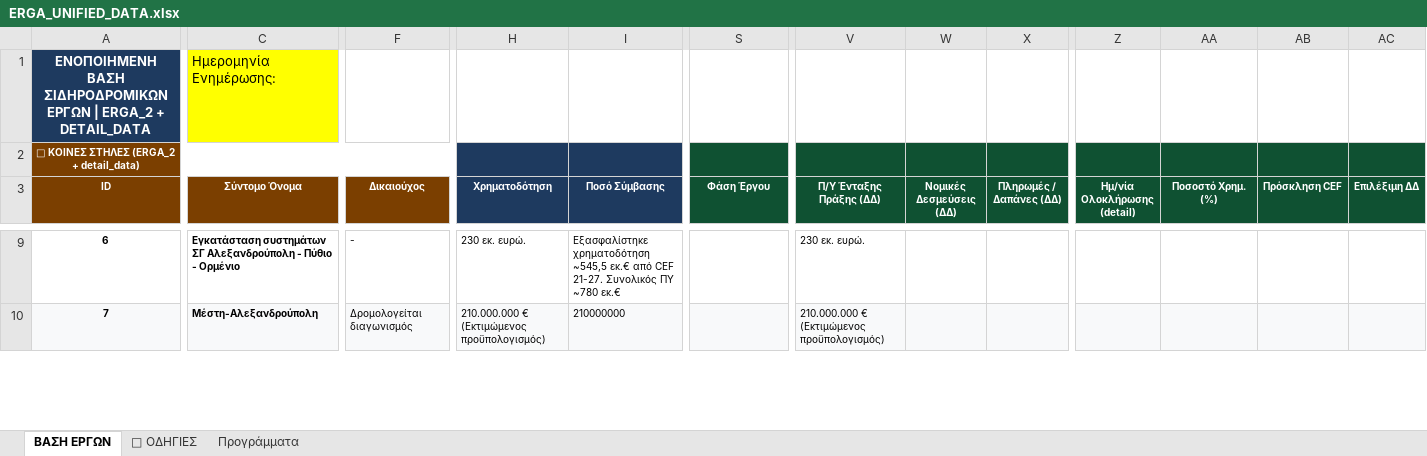
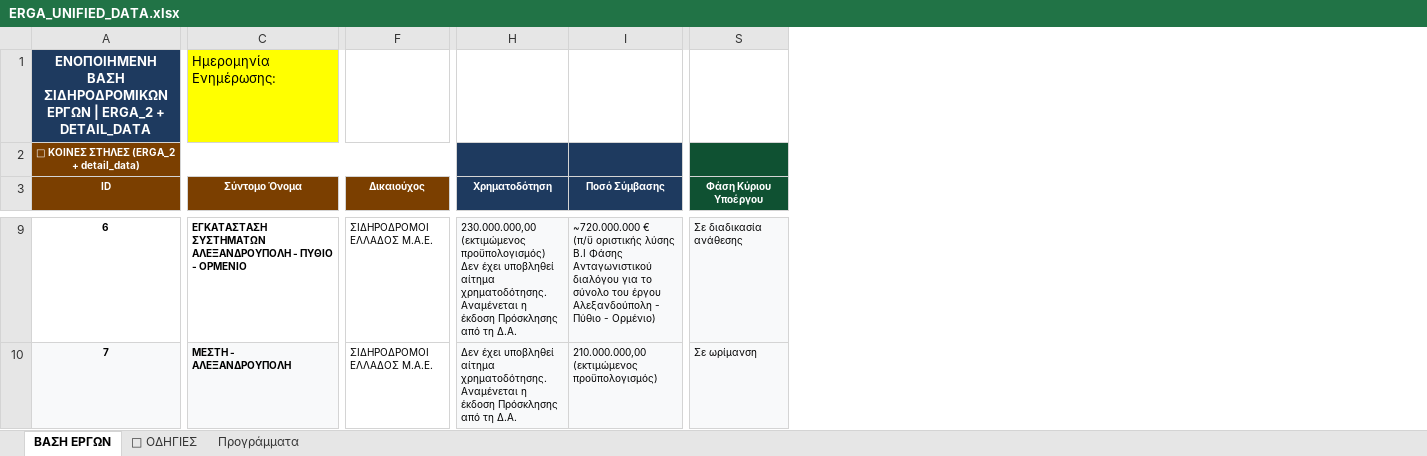
Before and after one commit to edymet/rail, an Excel workbook: data/ERGA_UNIFIED_DATA.xlsx, sheet ΒΑΣΗ ΕΡΓΩΝ, drawn as a sheet; only a part is shown, gaps mark what is left out; values as stored, in another font and other column widths than the file's, no borders; ↵ is a line break in a cell; the diff covers the shown part only; the diff names each change by its address in the sheet, - before the commit and + after, or states it on an @@ line.

```diff
--- a/data/ERGA_UNIFIED_DATA.xlsx (sheet ΒΑΣΗ ΕΡΓΩΝ)
+++ b/data/ERGA_UNIFIED_DATA.xlsx (sheet ΒΑΣΗ ΕΡΓΩΝ)
-column V (Π/Υ Ένταξης Πράξης (ΔΔ)), rows 9-10: 230 εκ. ευρώ. | 210.000.000 € (Εκτιμώμενος προϋπολογισμός)
-column W (Νομικές Δεσμεύσεις (ΔΔ)), empty
-column X (Πληρωμές / Δαπάνες (ΔΔ)), empty
-column Z (Ημ/νία Ολοκλήρωσης (detail)), empty
-column AA (Ποσοστό Χρημ. (%)), empty
-column AB (Πρόσκληση CEF), empty
-column AC (Επιλέξιμη ΔΔ), empty
-S3: Φάση Έργου
+S3: Φάση Κύριου Υποέργου
-C9 (Σύντομο Όνομα): Eγκατάσταση συστημάτων ΣΓ Αλεξανδρούπολη - Πύθιο - Ορμένιο
+C9 (Σύντομο Όνομα): ΕΓΚΑΤΑΣΤΑΣΗ ΣΥΣΤΗΜΑΤΩΝ ΑΛΕΞΑΝΔΡΟΥΠΟΛΗ - ΠΥΘΙΟ - ΟΡΜΕΝΙΟ
-F9 (Δικαιούχος): -
+F9 (Δικαιούχος): ΣΙΔΗΡΟΔΡΟΜΟΙ ΕΛΛΑΔΟΣ Μ.Α.Ε.
-H9 (Χρηματοδότηση): 230 εκ. ευρώ.
+H9 (Χρηματοδότηση): 230.000.000,00 (εκτιμώμενος προϋπολογισμός) ↵ Δεν έχει υποβληθεί αίτημα χρηματοδότησης. ↵ Αναμένεται η έκδοση Πρόσκλησης από τη Δ.Α.
-H9:I9 fill: none
+H9:I9 fill: #F8F9FA
-I9 (Ποσό Σύμβασης): Εξασφαλίστηκε χρηματοδότηση ~545,5 εκ.€ από CEF 21-27. Συνολικός ΠΥ ~780 εκ.€
+I9 (Ποσό Σύμβασης): ~720.000.000 € ↵ (π/ϋ οριστικής λύσης Β.Ι Φάσης Ανταγωνιστικού διαλόγου για το σύνολο του έργου Αλεξανδούπολη - Πύθιο - Ορμένιο)
-S9 (Φάση Κύριου Υποέργου): (empty)
+S9 (Φάση Κύριου Υποέργου): Σε διαδικασία ανάθεσης
-S9 fill: none
+S9 fill: #F8F9FA
-C10 (Σύντομο Όνομα): Μέστη-Αλεξανδρούπολη
+C10 (Σύντομο Όνομα): ΜΕΣΤΗ - ΑΛΕΞΑΝΔΡΟΥΠΟΛΗ
-F10 (Δικαιούχος): Δρομολογείται διαγωνισμός
+F10 (Δικαιούχος): ΣΙΔΗΡΟΔΡΟΜΟΙ ΕΛΛΑΔΟΣ Μ.Α.Ε.
-F10 fill: #F8F9FA
+F10 fill: none
-H10 (Χρηματοδότηση): 210.000.000 € (Εκτιμώμενος προϋπολογισμός)
+H10 (Χρηματοδότηση): Δεν έχει υποβληθεί αίτημα χρηματοδότησης. ↵ Αναμένεται η έκδοση Πρόσκλησης από τη Δ.Α.
-I10 (Ποσό Σύμβασης): 210000000
+I10 (Ποσό Σύμβασης): 210.000.000,00 ↵ (εκτιμώμενος προϋπολογισμός)
-S10 (Φάση Κύριου Υποέργου): (empty)
+S10 (Φάση Κύριου Υποέργου): Σε ωρίμανση
```
Also changed, not shown: 207 edited cells and cell formats elsewhere in this sheet, 4 other files.
